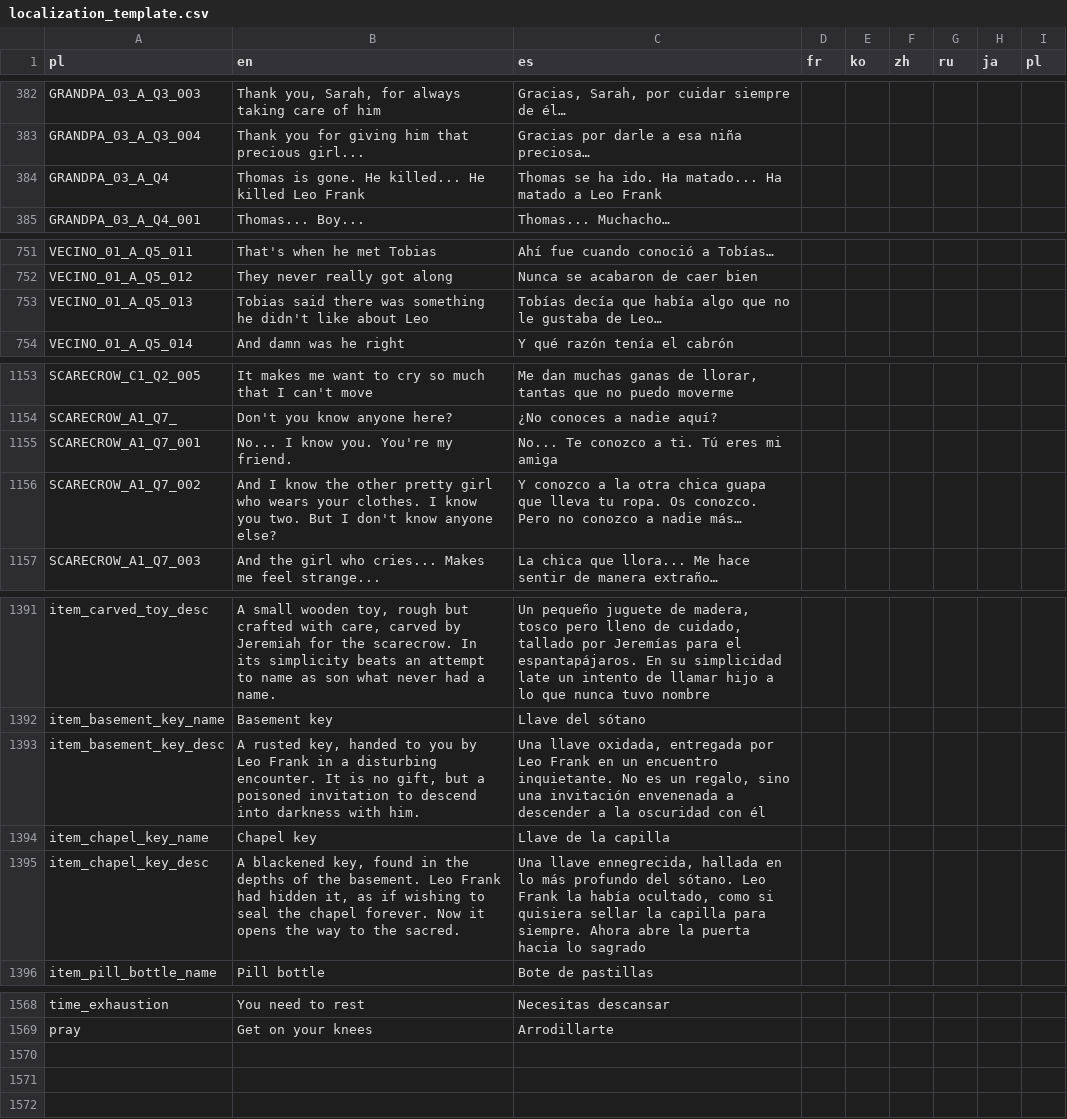
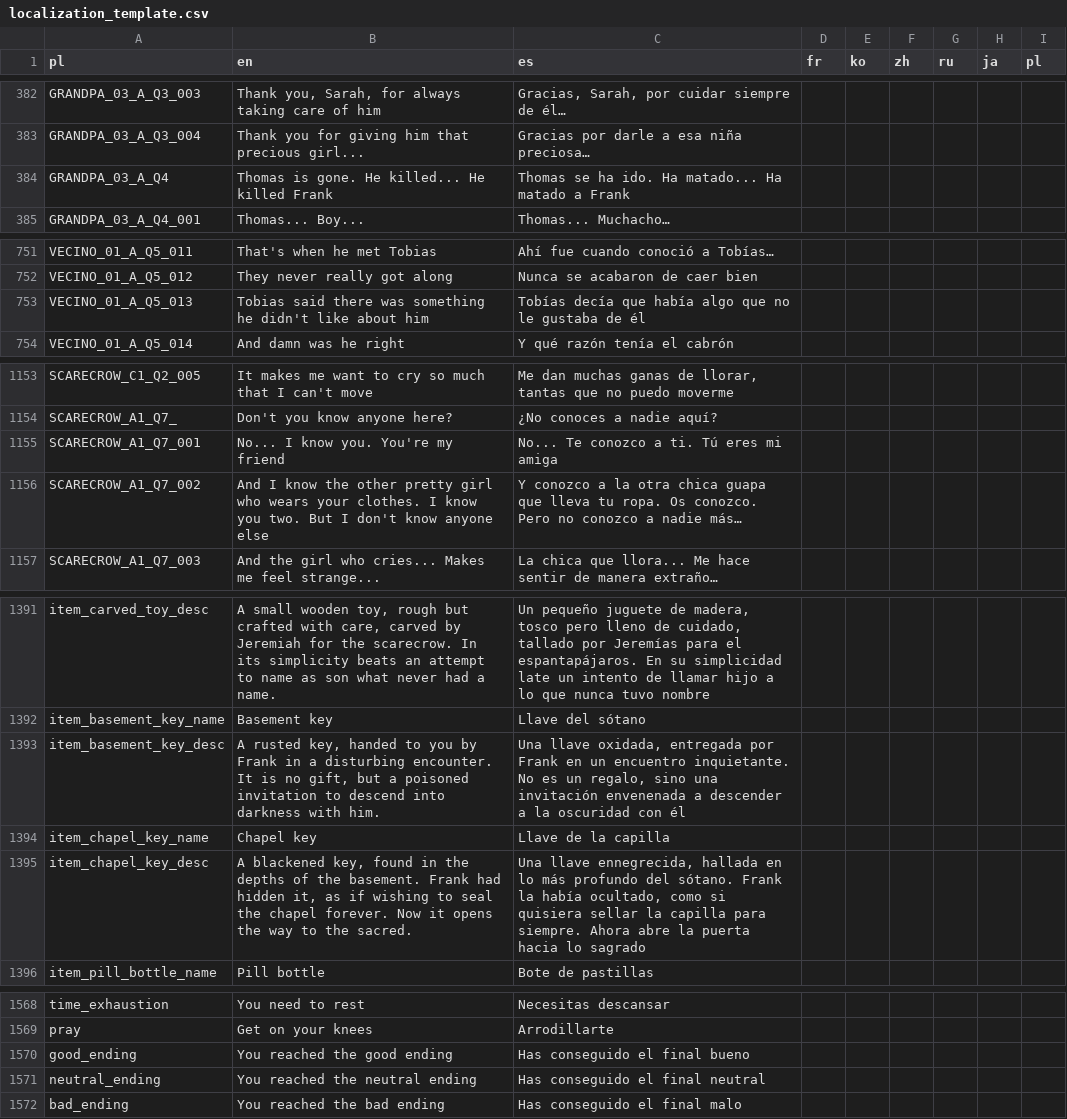
Before and after one commit to JorgeVelascoGames/my_fair_damnation, a CSV file: my_fair_damnation_godot/localization_template.csv, drawn as a sheet; only a part is shown, gaps mark what is left out.

```diff
--- a/my_fair_damnation_godot/localization_template.csv
+++ b/my_fair_damnation_godot/localization_template.csv
@@ -383,3 +383,3 @@ GRANDPA_03_A_Q3_003,"Thank you, Sarah, for always taking care of him","Gracias,
 GRANDPA_03_A_Q3_004,Thank you for giving him that precious girl...,Gracias por darle a esa niña preciosa…,,,,,,
-GRANDPA_03_A_Q4,Thomas is gone. He killed... He killed Leo Frank,Thomas se ha ido. Ha matado... Ha matado a Leo Frank,,,,,,
+GRANDPA_03_A_Q4,Thomas is gone. He killed... He killed Frank,Thomas se ha ido. Ha matado... Ha matado a Frank,,,,,,
 GRANDPA_03_A_Q4_001,Thomas... Boy...,Thomas... Muchacho…,,,,,,
@@ -752,3 +752,3 @@ VECINO_01_A_Q5_011,That's when he met Tobias,Ahí fue cuando conoció a Tobías
 VECINO_01_A_Q5_012,They never really got along,Nunca se acabaron de caer bien,,,,,,
-VECINO_01_A_Q5_013,Tobias said there was something he didn't like about Leo,Tobías decía que había algo que no le gustaba de Leo…,,,,,,
+VECINO_01_A_Q5_013,Tobias said there was something he didn't like about him,Tobías decía que había algo que no le gustaba de él,,,,,,
 VECINO_01_A_Q5_014,And damn was he right,Y qué razón tenía el cabrón,,,,,,
@@ -1154,4 +1154,4 @@ SCARECROW_C1_Q2_005,It makes me want to cry so much that I can't move,"Me dan mu
 SCARECROW_A1_Q7_,Don't you know anyone here?,¿No conoces a nadie aquí?,,,,,,
-SCARECROW_A1_Q7_001,No... I know you. You're my friend.,No... Te conozco a ti. Tú eres mi amiga,,,,,,
-SCARECROW_A1_Q7_002,And I know the other pretty girl who wears your clothes. I know you two. But I don't know anyone else?,Y conozco a la otra chica guapa que lleva tu ropa. Os conozco. Pero no conozco a nadie más…,,,,,,
+SCARECROW_A1_Q7_001,No... I know you. You're my friend,No... Te conozco a ti. Tú eres mi amiga,,,,,,
+SCARECROW_A1_Q7_002,And I know the other pretty girl who wears your clothes. I know you two. But I don't know anyone else,Y conozco a la otra chica guapa que lleva tu ropa. Os conozco. Pero no conozco a nadie más…,,,,,,
 SCARECROW_A1_Q7_003,And the girl who cries... Makes me feel strange...,La chica que llora... Me hace sentir de manera extraño…,,,,,,
@@ -1392,5 +1392,5 @@ item_carved_toy_desc,"A small wooden toy, rough but crafted with care, carved by
 item_basement_key_name,Basement key,Llave del sótano,,,,,,
-item_basement_key_desc,"A rusted key, handed to you by Leo Frank in a disturbing encounter. It is no gift, but a poisoned invitation to descend into darkness with him.","Una llave oxidada, entregada por Leo Frank en un encuentro inquietante. No es un regalo, sino una invitación envenenada a descender a la oscuridad con él",,,,,,
+item_basement_key_desc,"A rusted key, handed to you by Frank in a disturbing encounter. It is no gift, but a poisoned invitation to descend into darkness with him.","Una llave oxidada, entregada por Frank en un encuentro inquietante. No es un regalo, sino una invitación envenenada a descender a la oscuridad con él",,,,,,
 item_chapel_key_name,Chapel key,Llave de la capilla,,,,,,
-item_chapel_key_desc,"A blackened key, found in the depths of the basement. Leo Frank had hidden it, as if wishing to seal the chapel forever. Now it opens the way to the sacred.","Una llave ennegrecida, hallada en lo más profundo del sótano. Leo Frank la había ocultado, como si quisiera sellar la capilla para siempre. Ahora abre la puerta hacia lo sagrado",,,,,,
+item_chapel_key_desc,"A blackened key, found in the depths of the basement. Frank had hidden it, as if wishing to seal the chapel forever. Now it opens the way to the sacred.","Una llave ennegrecida, hallada en lo más profundo del sótano. Frank la había ocultado, como si quisiera sellar la capilla para siempre. Ahora abre la puerta hacia lo sagrado",,,,,,
 item_pill_bottle_name,Pill bottle,Bote de pastillas,,,,,,
@@ -1569 +1569,4 @@ time_exhaustion,You need to rest,Necesitas descansar,,,,,,
 pray,Get on your knees,Arrodillarte,,,,,,
+good_ending,You reached the good ending,Has conseguido el final bueno,,,,,,
+neutral_ending,You reached the neutral ending,Has conseguido el final neutral,,,,,,
+bad_ending,You reached the bad ending,Has conseguido el final malo,,,,,,
```
Also changed, not shown: 29 other files.
